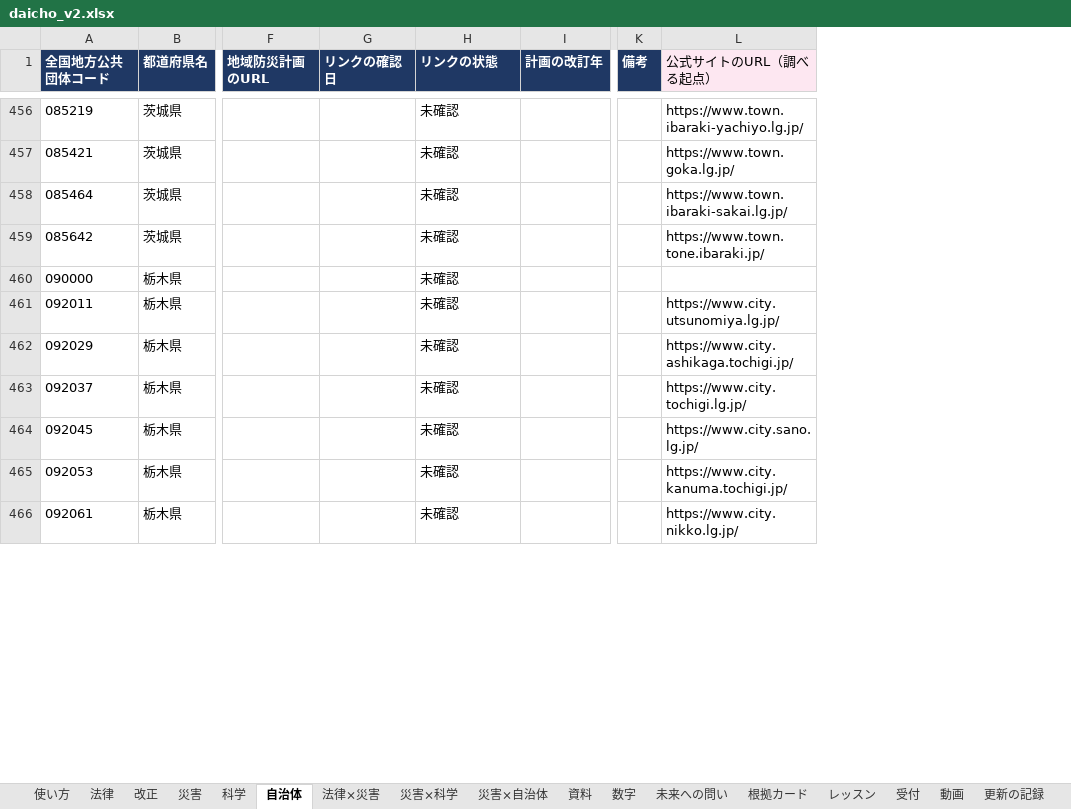
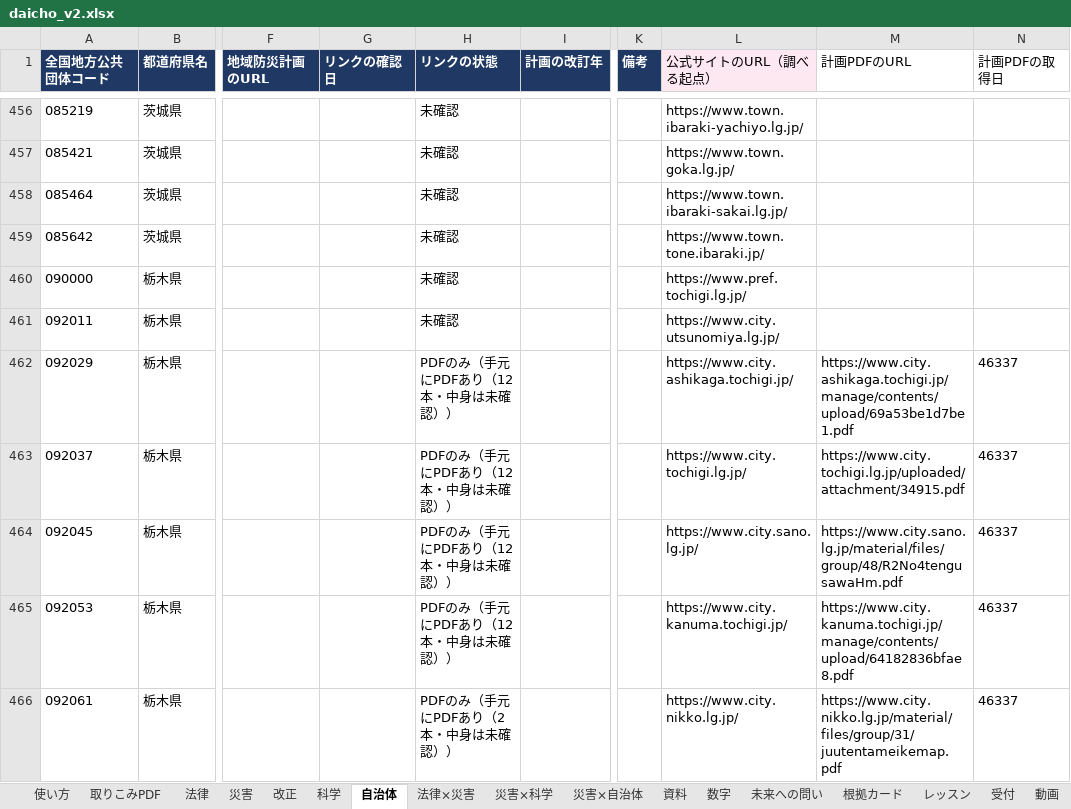
Before and after one commit to hagiiz-for-bosai/hagiiz-saigai-review, an Excel workbook: daicho_v2.xlsx, sheet 自治体, drawn as a sheet; only a part is shown, gaps mark what is left out; values as stored, in another font and other column widths than the file's, no borders; charts and pictures not drawn; the diff covers the shown part only; the diff names each change by its address in the sheet, - before the commit and + after, or states it on an @@ line.

```diff
--- a/daicho_v2.xlsx (sheet 自治体)
+++ b/daicho_v2.xlsx (sheet 自治体)
+sheet tab: 取りこみPDF
@@ sheet tab order changed: 使い方 | 取りこみPDF | 法律 | 災害 | 改正 | 科学 | 自治体 | 法律×災害 | 災害×科学 | 災害×自治体 | 資料 | 数字 | 未来への問い | 根拠カード | レッスン | 受付 | 動画 @@
+column M (計画PDFのURL), rows 462-466: https://www.city.ashikaga.tochigi.jp/manage/contents/upload/69a53be1d7be1.pdf | https://www.city.tochigi.lg.jp/uploaded/attachment/34915.pdf | https://www.city.sano.lg.jp/material/files/group/48/R2No4tengusawaHm.pdf | https://www.city.kanuma.tochigi.jp/manage/contents/upload/64182836bfae8.pdf | https://www.city.nikko.lg.jp/material/files/group/31/juutentameikemap.pdf
+column N (計画PDFの取得日), rows 462-466: all 46337
-L460 (公式サイトのURL（調べる起点）): (empty)
+L460 (公式サイトのURL（調べる起点）): https://www.pref.tochigi.lg.jp/
-H462:H465 (リンクの状態): 未確認
+H462:H465 (リンクの状態): PDFのみ（手元にPDFあり（12本・中身は未確認））
-H466 (リンクの状態): 未確認
+H466 (リンクの状態): PDFのみ（手元にPDFあり（2本・中身は未確認））
```
Also changed, not shown: 1570 edited cells elsewhere in this sheet, sheet 反映の記録, charts or pictures.
